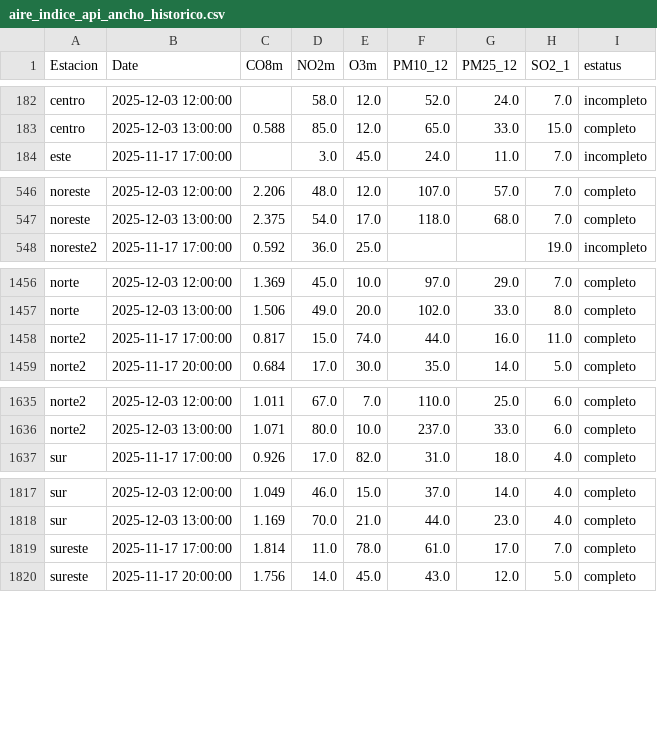
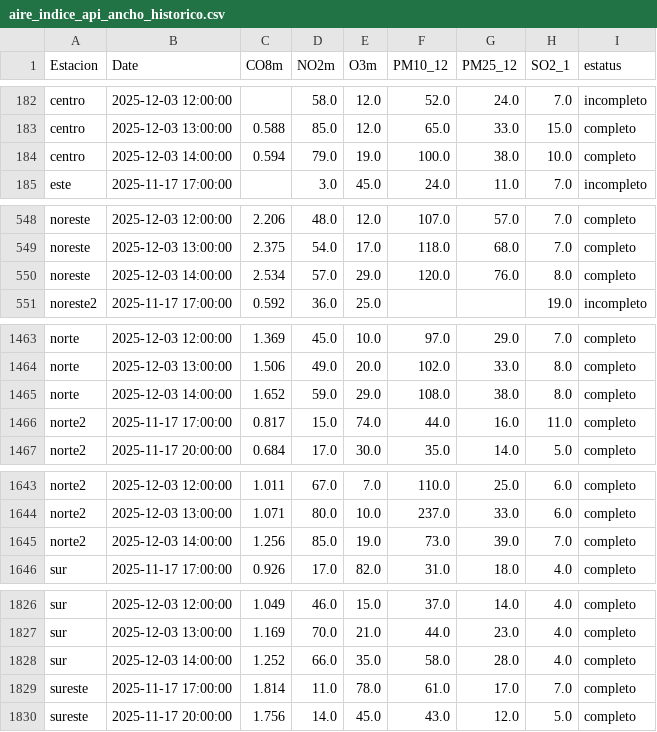
Before and after one commit to LuisRodarteC/AIRENL, a CSV file: aire_indice_api_ancho_historico.csv, drawn as a sheet; only a part is shown, gaps mark what is left out; the diff covers the shown part only; the diff names each change by its address in the sheet, - before the commit and + after, or states it on an @@ line.

```diff
--- a/aire_indice_api_ancho_historico.csv
+++ b/aire_indice_api_ancho_historico.csv
+row 184: centro | 2025-12-03 14:00:00 | 0.594 | 79.0 | 19.0 | 100.0 | 38.0 | 10.0 | completo
+row 550: noreste | 2025-12-03 14:00:00 | 2.534 | 57.0 | 29.0 | 120.0 | 76.0 | 8.0 | completo
+row 1465: norte | 2025-12-03 14:00:00 | 1.652 | 59.0 | 29.0 | 108.0 | 38.0 | 8.0 | completo
+row 1645: norte2 | 2025-12-03 14:00:00 | 1.256 | 85.0 | 19.0 | 73.0 | 39.0 | 7.0 | completo
+row 1828: sur | 2025-12-03 14:00:00 | 1.252 | 66.0 | 35.0 | 58.0 | 28.0 | 4.0 | completo
```
Also changed, not shown: 10 added rows elsewhere in this file, aire_indice_api_ancho.csv, aire_monterrey.csv.
